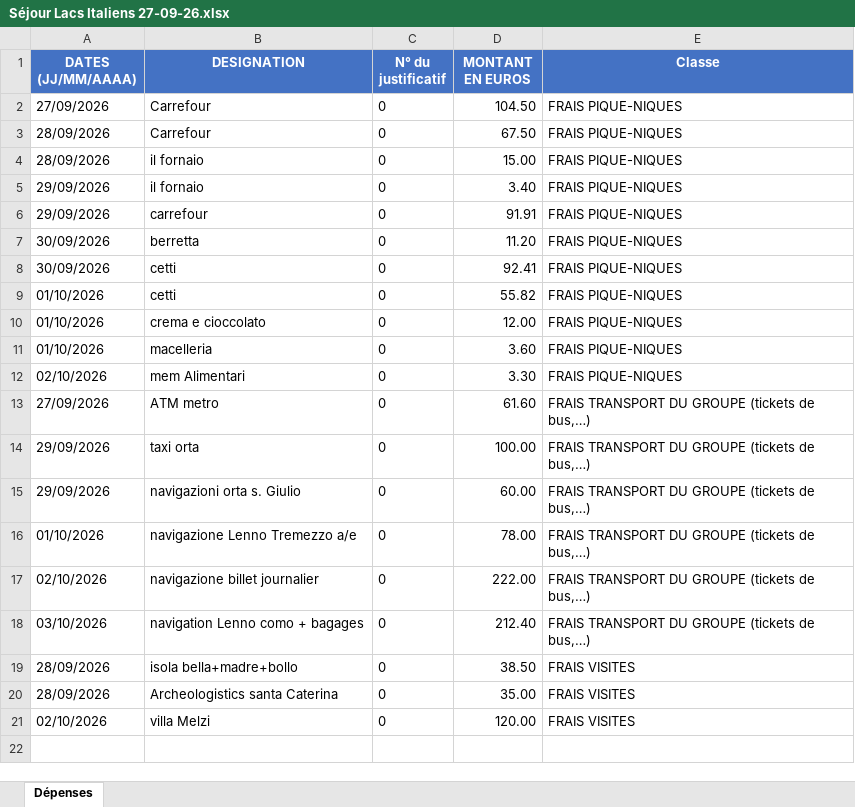
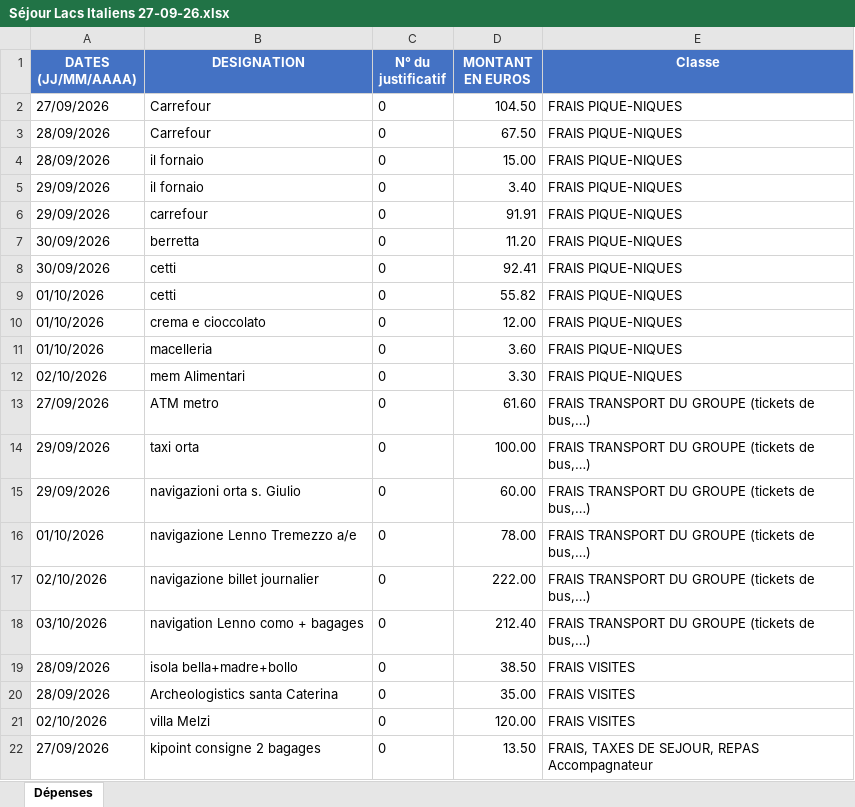
Before and after one commit to felipedpaiva-oss/Inipo, an Excel workbook: planilha/Séjour Lacs Italiens 27-09-26.xlsx, sheet Dépenses, drawn as a sheet; values as stored, in another font and other column widths than the file's, no borders; the diff names each change by its address in the sheet, - before the commit and + after, or states it on an @@ line.

```diff
--- a/planilha/Séjour Lacs Italiens 27-09-26.xlsx (sheet Dépenses)
+++ b/planilha/Séjour Lacs Italiens 27-09-26.xlsx (sheet Dépenses)
+row 22: 27/09/2026 | kipoint consigne 2 bagages | 0 | 13.50 | FRAIS, TAXES DE SEJOUR, REPAS Accompagnateur
```
